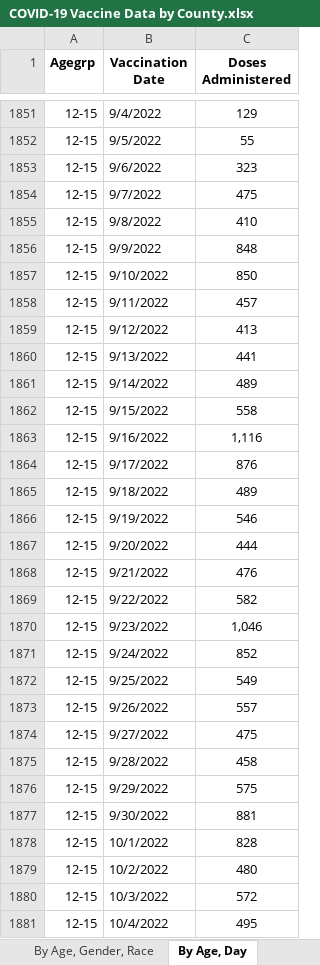
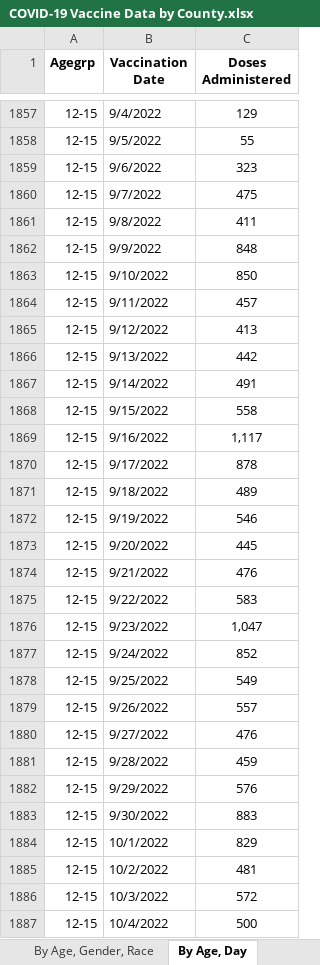
Before and after one commit to Dotdash-Data-Journalism/2021_2022_VWH_covid_worst_10th_percentile, an Excel workbook: data/COVID-19 Vaccine Data by County.xlsx, sheet By Age, Day, drawn as a sheet; only a part is shown, gaps mark what is left out; values as stored, in another font and other column widths than the file's, no borders; addresses are those after the commit; the diff covers the shown part only; the diff names each change by its address in the sheet, - before the commit and + after, or states it on an @@ line.

```diff
--- a/data/COVID-19 Vaccine Data by County.xlsx (sheet By Age, Day)
+++ b/data/COVID-19 Vaccine Data by County.xlsx (sheet By Age, Day)
-C1861 (Doses Administered): 410
+C1861 (Doses Administered): 411
-C1866 (Doses Administered): 441
+C1866 (Doses Administered): 442
-C1867 (Doses Administered): 489
+C1867 (Doses Administered): 491
-C1869 (Doses Administered): 1,116
+C1869 (Doses Administered): 1,117
-C1870 (Doses Administered): 876
+C1870 (Doses Administered): 878
-C1873 (Doses Administered): 444
+C1873 (Doses Administered): 445
-C1875 (Doses Administered): 582
+C1875 (Doses Administered): 583
-C1876 (Doses Administered): 1,046
+C1876 (Doses Administered): 1,047
-C1880 (Doses Administered): 475
+C1880 (Doses Administered): 476
-C1881 (Doses Administered): 458
+C1881 (Doses Administered): 459
-C1882 (Doses Administered): 575
+C1882 (Doses Administered): 576
-C1883 (Doses Administered): 881
+C1883 (Doses Administered): 883
-C1884 (Doses Administered): 828
+C1884 (Doses Administered): 829
-C1885 (Doses Administered): 480
+C1885 (Doses Administered): 481
-C1887 (Doses Administered): 495
+C1887 (Doses Administered): 500
```
Also changed, not shown: 22 added rows and 1424 edited cells elsewhere in this sheet, sheet By County, Race, sheet By County, Age, sheet By Vaccination Date, sheet By County, sheet By Age, Gender, Race, sheet About the Data, 1 other file.
